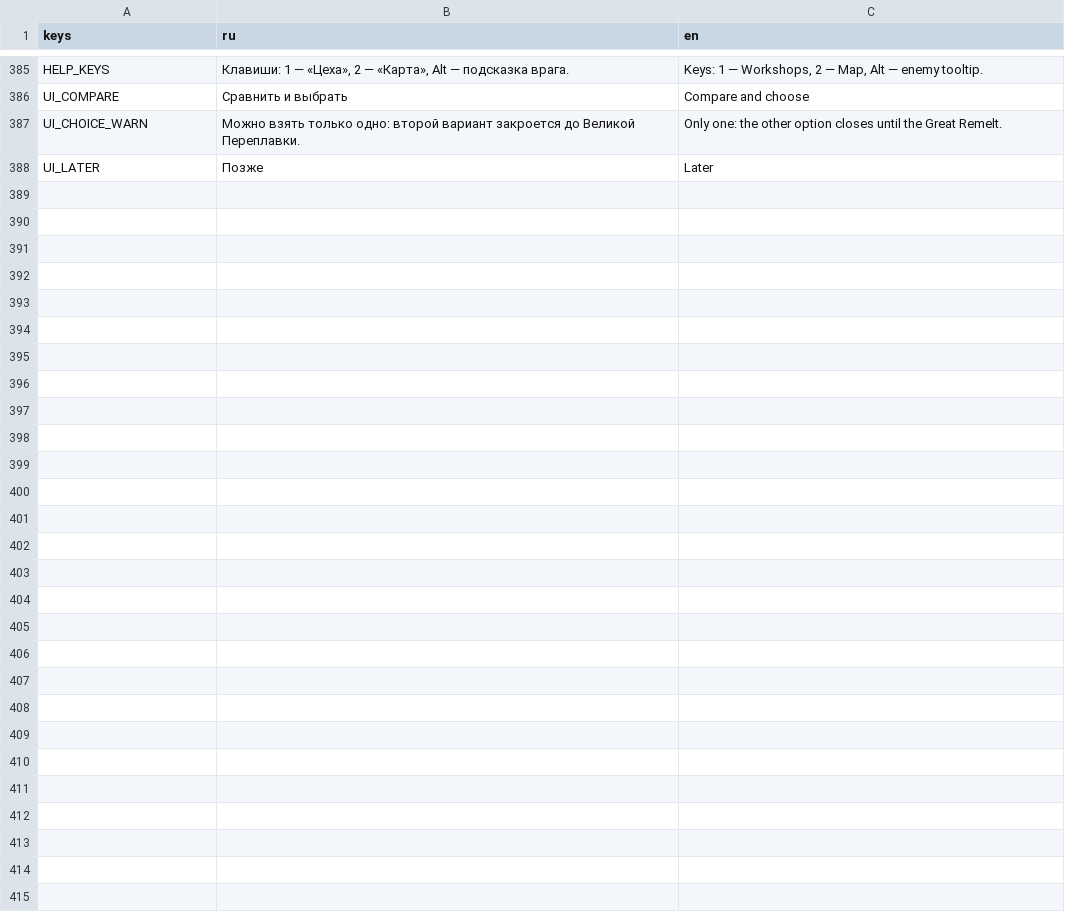
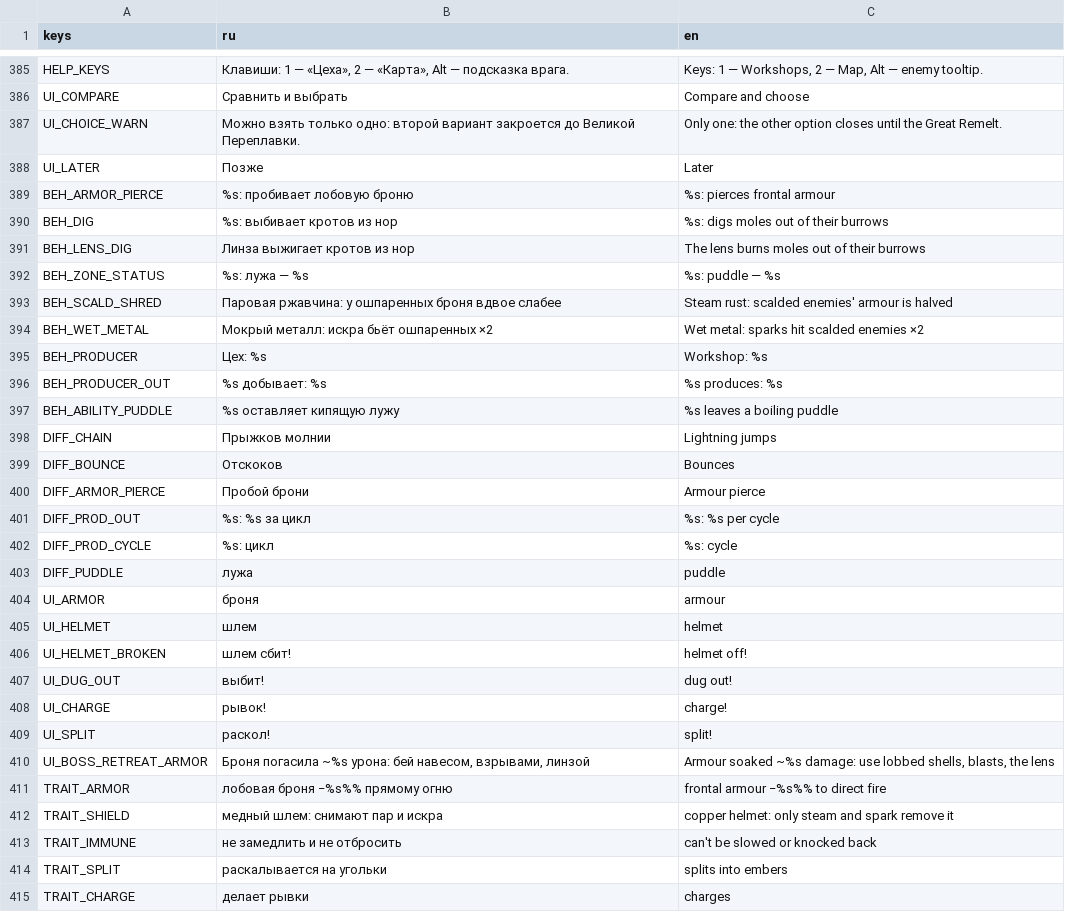
Before and after one commit to GamerDerp/idle-king, a CSV file: i18n/strings.csv, drawn as a sheet; only a part is shown, gaps mark what is left out; the diff names each change by its address in the sheet, - before the commit and + after, or states it on an @@ line.

```diff
--- a/i18n/strings.csv
+++ b/i18n/strings.csv
+row 389: BEH_ARMOR_PIERCE | %s: пробивает лобовую броню | %s: pierces frontal armour
+row 390: BEH_DIG | %s: выбивает кротов из нор | %s: digs moles out of their burrows
+row 391: BEH_LENS_DIG | Линза выжигает кротов из нор | The lens burns moles out of their burrows
+row 392: BEH_ZONE_STATUS | %s: лужа — %s | %s: puddle — %s
+row 393: BEH_SCALD_SHRED | Паровая ржавчина: у ошпаренных броня вдвое слабее | Steam rust: scalded enemies' armour is halved
+row 394: BEH_WET_METAL | Мокрый металл: искра бьёт ошпаренных ×2 | Wet metal: sparks hit scalded enemies ×2
+row 395: BEH_PRODUCER | Цех: %s | Workshop: %s
+row 396: BEH_PRODUCER_OUT | %s добывает: %s | %s produces: %s
+row 397: BEH_ABILITY_PUDDLE | %s оставляет кипящую лужу | %s leaves a boiling puddle
+row 398: DIFF_CHAIN | Прыжков молнии | Lightning jumps
+row 399: DIFF_BOUNCE | Отскоков | Bounces
+row 400: DIFF_ARMOR_PIERCE | Пробой брони | Armour pierce
+row 401: DIFF_PROD_OUT | %s: %s за цикл | %s: %s per cycle
+row 402: DIFF_PROD_CYCLE | %s: цикл | %s: cycle
+row 403: DIFF_PUDDLE | лужа | puddle
+row 404: UI_ARMOR | броня | armour
+row 405: UI_HELMET | шлем | helmet
+row 406: UI_HELMET_BROKEN | шлем сбит! | helmet off!
+row 407: UI_DUG_OUT | выбит! | dug out!
+row 408: UI_CHARGE | рывок! | charge!
+row 409: UI_SPLIT | раскол! | split!
+row 410: UI_BOSS_RETREAT_ARMOR | Броня погасила ~%s урона: бей навесом, взрывами, линзой | Armour soaked ~%s damage: use lobbed shells, blasts, the lens
+row 411: TRAIT_ARMOR | лобовая броня −%s%% прямому огню | frontal armour −%s%% to direct fire
+row 412: TRAIT_SHIELD | медный шлем: снимают пар и искра | copper helmet: only steam and spark remove it
+row 413: TRAIT_IMMUNE | не замедлить и не отбросить | can't be slowed or knocked back
+row 414: TRAIT_SPLIT | раскалывается на угольки | splits into embers
+row 415: TRAIT_CHARGE | делает рывки | charges
```
Also changed, not shown: 14 other files.
